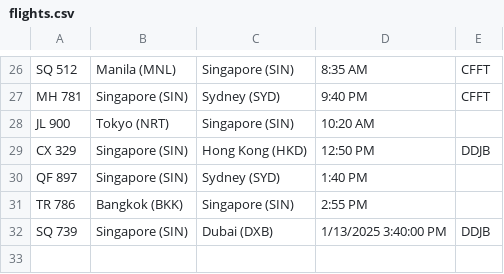
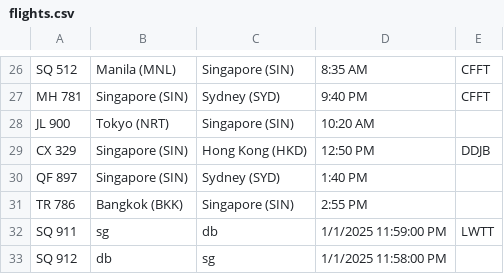
Before and after one commit to aloyisvvcool/PRG2-Assignment, a CSV file: PRG2 Grp project/bin/Debug/net8.0/flights.csv, drawn as a sheet; only a part is shown, gaps mark what is left out; removed rows and columns are numbered as before the commit, all else as after; the diff names each change by its address in the sheet, - before the commit and + after, or states it on an @@ line.

```diff
--- a/PRG2 Grp project/bin/Debug/net8.0/flights.csv
+++ b/PRG2 Grp project/bin/Debug/net8.0/flights.csv
-row 32: SQ 739 | Singapore (SIN) | Dubai (DXB) | 1/13/2025 3:40:00 PM | DDJB
+row 32: SQ 911 | sg | db | 1/1/2025 11:59:00 PM | LWTT
+row 33: SQ 912 | db | sg | 1/1/2025 11:58:00 PM
```
Also changed, not shown: 16 other files.
